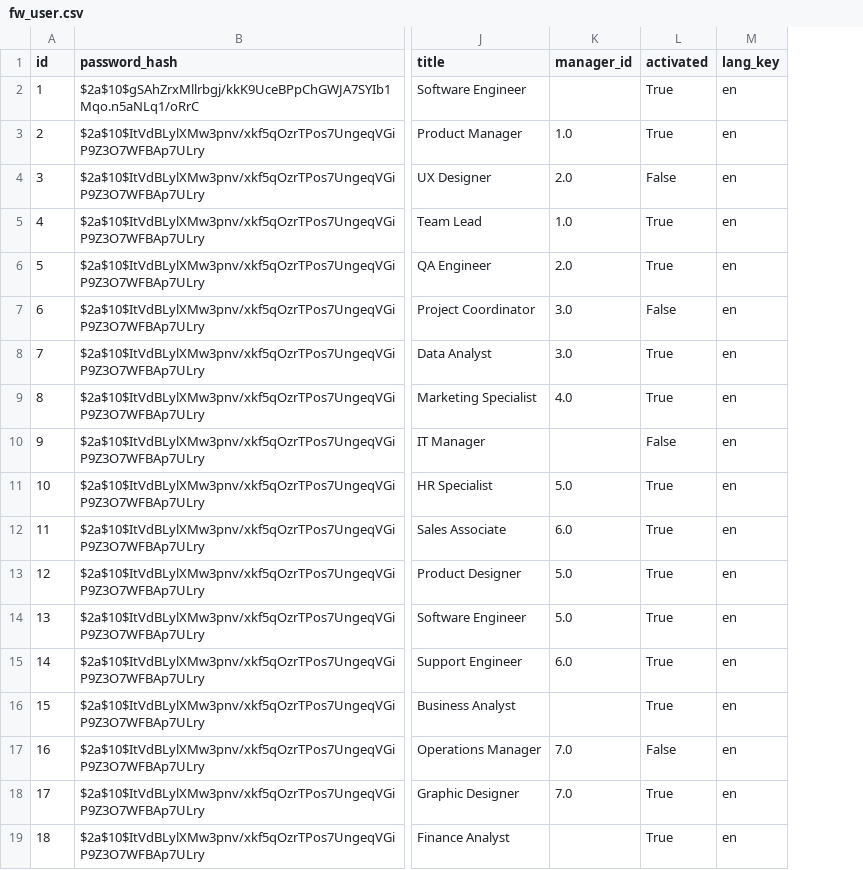
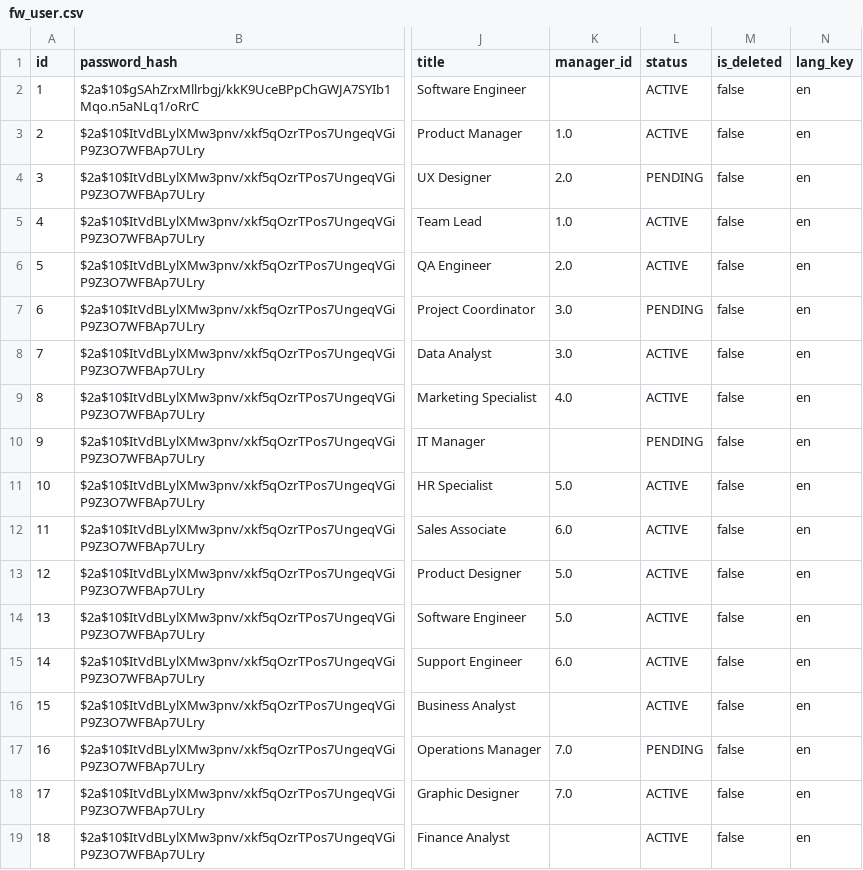
Before and after one commit to minhnguyen-ai/flowinquiry-server, a CSV file: tools/liquibase/src/main/resources/config/liquibase/tenant/data/fw_user.csv, drawn as a sheet; only a part is shown, gaps mark what is left out; removed rows and columns are numbered as before the commit, all else as after; the diff names each change by its address in the sheet, - before the commit and + after, or states it on an @@ line.

Commit message:
Sample data creation and user management (#31)

```diff
--- a/tools/liquibase/src/main/resources/config/liquibase/tenant/data/fw_user.csv
+++ b/tools/liquibase/src/main/resources/config/liquibase/tenant/data/fw_user.csv
-column L (activated), rows 2-19: True | True | False | True | True | False | True | True | False | True | True | True | True | True | True | False | True | True
+column L (status), rows 2-19: ACTIVE | ACTIVE | PENDING | ACTIVE | ACTIVE | PENDING | ACTIVE | ACTIVE | PENDING | ACTIVE | ACTIVE | ACTIVE | ACTIVE | ACTIVE | ACTIVE | PENDING | ACTIVE | ACTIVE
+column M (is_deleted), rows 2-19: all false
```
Also changed, not shown: 30 other files.
